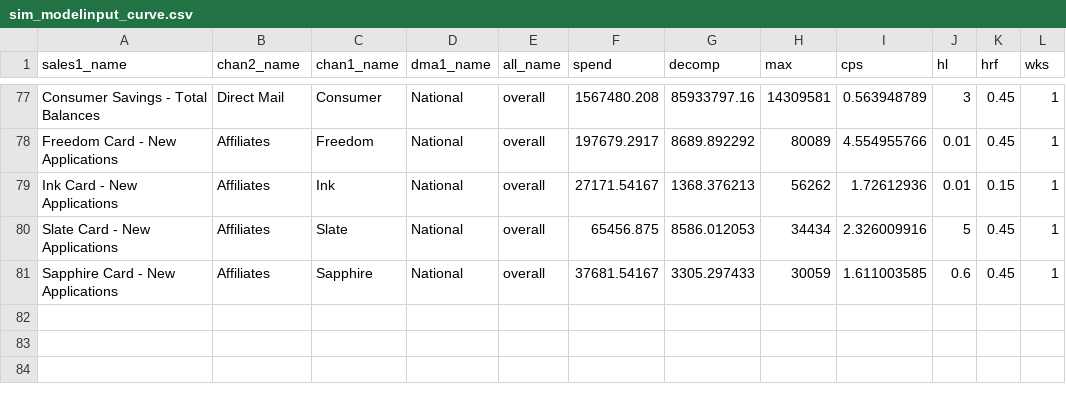
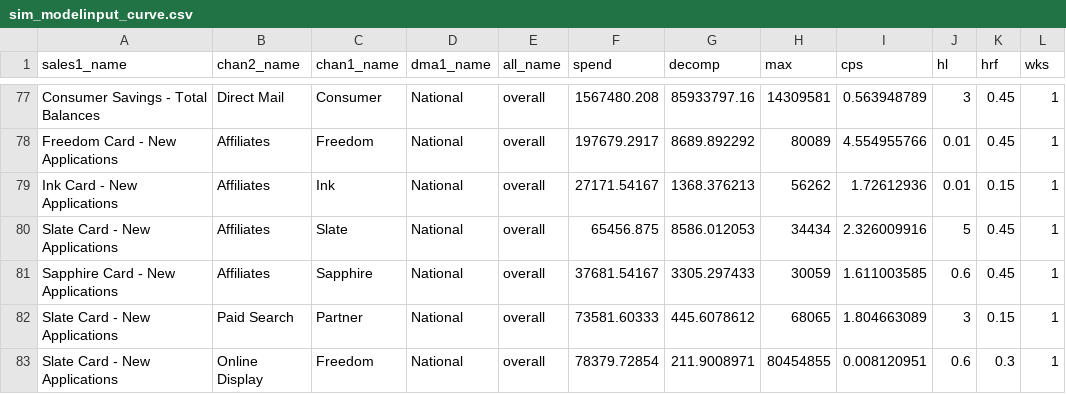
Before and after one commit to truesightconsulting/chase, a CSV file: admin/curve/sim_modelinput_curve.csv, drawn as a sheet; only a part is shown, gaps mark what is left out.

```diff
--- a/admin/curve/sim_modelinput_curve.csv
+++ b/admin/curve/sim_modelinput_curve.csv
@@ -81 +81,3 @@ Slate Card - New Applications,Affiliates,Slate,National,overall,65456.875,8586.0
 Sapphire Card - New Applications,Affiliates,Sapphire,National,overall,37681.54167,3305.297433,30059,1.611003585,0.6,0.45,1
+Slate Card - New Applications,Paid Search,Partner,National,overall,73581.60333,445.6078612,68065,1.804663089,3,0.15,1
+Slate Card - New Applications,Online Display,Freedom,National,overall,78379.72854,211.9008971,80454855,0.008120951,0.6,0.3,1
```
Also changed, not shown: admin/admin/adm_clv.csv, admin/admin/adm_curve.csv, 3 other files.
